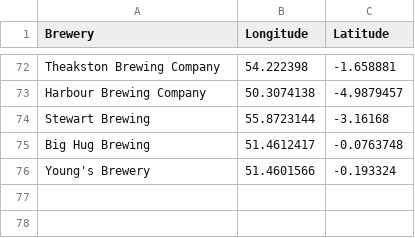
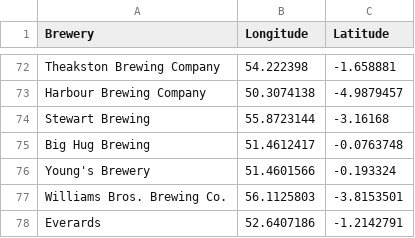
Before and after one commit to JoeBillingsley/JoeTheAverage.github.io, a CSV file: _data/acquired_beers.csv, drawn as a sheet; only a part is shown, gaps mark what is left out; the diff names each change by its address in the sheet, - before the commit and + after, or states it on an @@ line.

Commit message:
Update acquired_beers.csv

```diff
--- a/_data/acquired_beers.csv
+++ b/_data/acquired_beers.csv
+row 77: Williams Bros. Brewing Co. | 56.1125803 | -3.8153501
+row 78: Everards | 52.6407186 | -1.2142791
```
